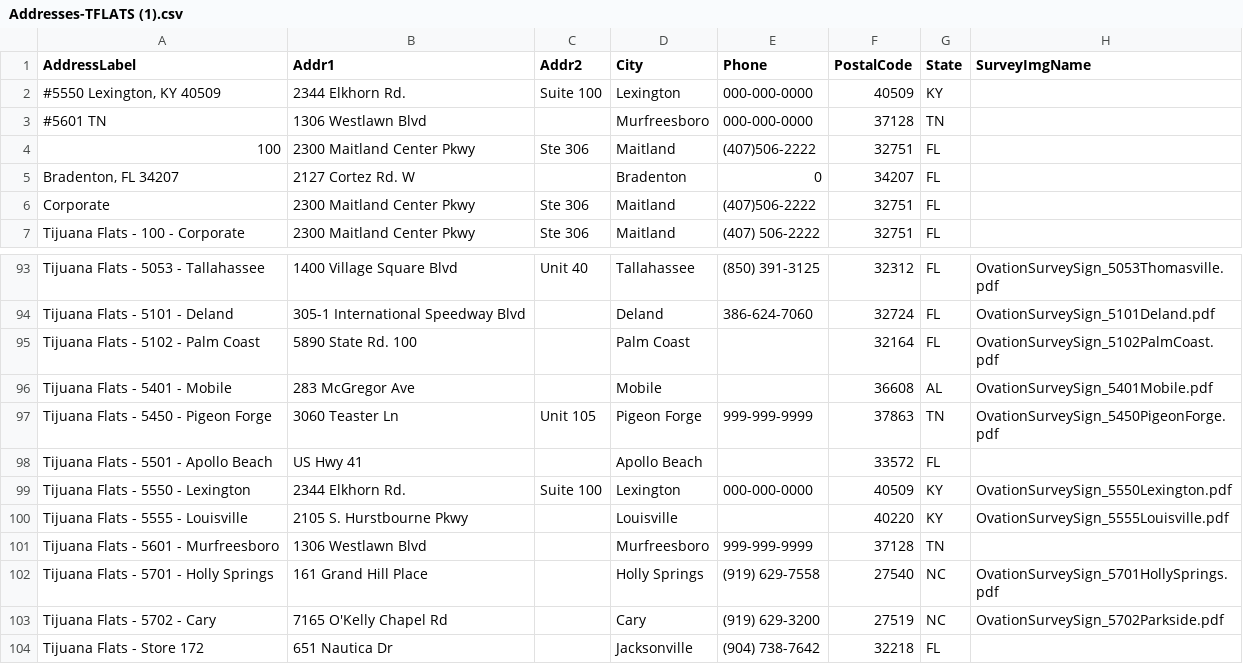
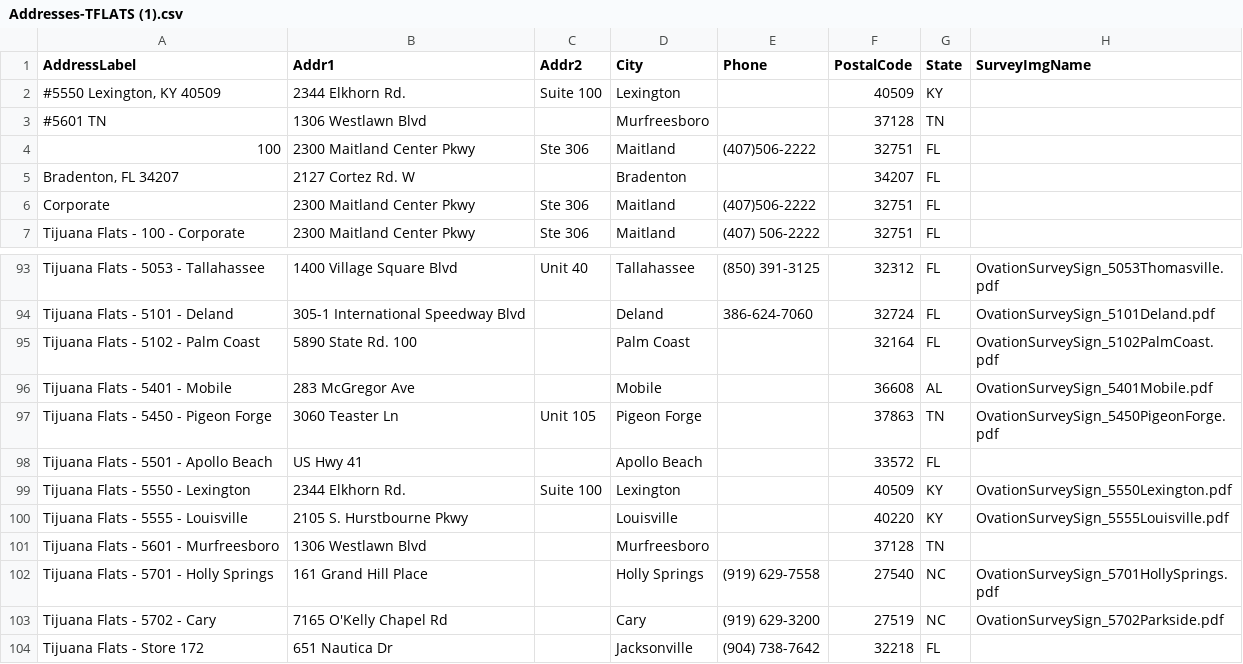
Before and after one commit to TemplateSourceData/tflats, a CSV file: Addresses-TFLATS (1).csv, drawn as a sheet; only a part is shown, gaps mark what is left out.

Commit message:
Modify address entries in Addresses-TFLATS CSV
Updated address entries and removed duplicate header.

```diff
--- a/Addresses-TFLATS (1).csv
+++ b/Addresses-TFLATS (1).csv
@@ -1,6 +1,6 @@
 AddressLabel,Addr1,Addr2,City,Phone,PostalCode,State,SurveyImgName
-"#5550 Lexington, KY 40509",2344 Elkhorn Rd. ,Suite 100,Lexington,000-000-0000,40509,KY,
-#5601 TN,1306 Westlawn Blvd,,Murfreesboro,000-000-0000,37128,TN,
+"#5550 Lexington, KY 40509",2344 Elkhorn Rd. ,Suite 100,Lexington,,40509,KY,
+#5601 TN,1306 Westlawn Blvd,,Murfreesboro,,37128,TN,
 100,2300 Maitland Center Pkwy, Ste 306,Maitland,(407)506-2222,32751,FL,
-"Bradenton, FL  34207",2127 Cortez Rd. W,,Bradenton,0,34207,FL,
+"Bradenton, FL  34207",2127 Cortez Rd. W,,Bradenton,,34207,FL,
 Corporate,2300 Maitland Center Pkwy,Ste 306,Maitland,(407)506-2222,32751,FL,
@@ -96,7 +96,7 @@ Tijuana Flats - 5102 - Palm Coast,5890 State Rd. 100,,Palm Coast,,32164,FL,Ovati
 Tijuana Flats - 5401 - Mobile,283 McGregor Ave,,Mobile,,36608,AL,OvationSurveySign_5401Mobile.pdf
-Tijuana Flats - 5450 - Pigeon Forge,3060 Teaster Ln,Unit 105,Pigeon Forge,999-999-9999,37863,TN,OvationSurveySign_5450PigeonForge.pdf
+Tijuana Flats - 5450 - Pigeon Forge,3060 Teaster Ln,Unit 105,Pigeon Forge,,37863,TN,OvationSurveySign_5450PigeonForge.pdf
 Tijuana Flats - 5501 - Apollo Beach,US Hwy 41 ,,Apollo Beach,,33572,FL,
-Tijuana Flats - 5550 - Lexington,2344 Elkhorn Rd. ,Suite 100,Lexington,000-000-0000,40509,KY,OvationSurveySign_5550Lexington.pdf
+Tijuana Flats - 5550 - Lexington,2344 Elkhorn Rd. ,Suite 100,Lexington,,40509,KY,OvationSurveySign_5550Lexington.pdf
 Tijuana Flats - 5555 - Louisville ,2105 S. Hurstbourne Pkwy,,Louisville ,,40220,KY,OvationSurveySign_5555Louisville.pdf
-Tijuana Flats - 5601 - Murfreesboro,1306 Westlawn Blvd,,Murfreesboro,999-999-9999,37128,TN,
+Tijuana Flats - 5601 - Murfreesboro,1306 Westlawn Blvd,,Murfreesboro,,37128,TN,
 Tijuana Flats - 5701 - Holly Springs,161 Grand Hill Place,,Holly Springs,(919) 629-7558,27540,NC,OvationSurveySign_5701HollySprings.pdf
```
